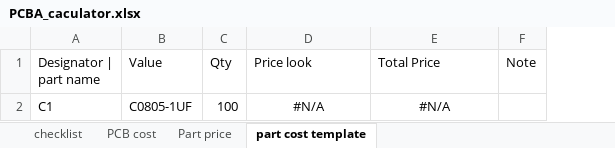
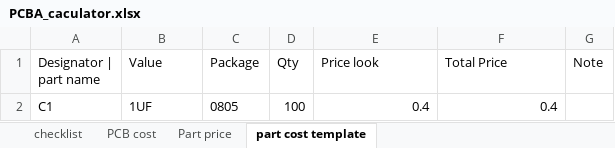
Before and after one commit to Edragon/PCBA, an Excel workbook: PCBA_caculator.xlsx, sheet part cost template, drawn as a sheet; values as stored, in another font and other column widths than the file's, no borders; addresses are those after the commit; the diff names each change by its address in the sheet, - before the commit and + after, or states it on an @@ line.

Commit message:
update part

```diff
--- a/PCBA_caculator.xlsx (sheet part cost template)
+++ b/PCBA_caculator.xlsx (sheet part cost template)
+column C (Package), row 2: 0805
-B2 (Value): C0805-1UF
+B2 (Value): 1UF
-E2 (Price look): #N/A
+E2 (Price look): 0.4
-E2:F2 alignment: center
+E2:F2 alignment: right
-F2 (Total Price): #N/A
+F2 (Total Price): 0.4
```
Also changed, not shown: sheet Part price.
